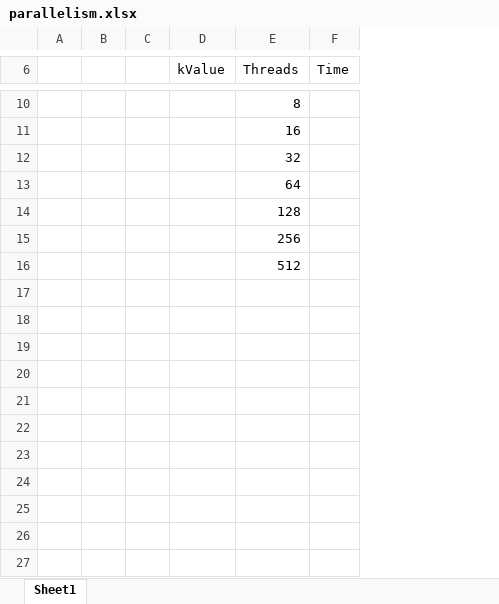
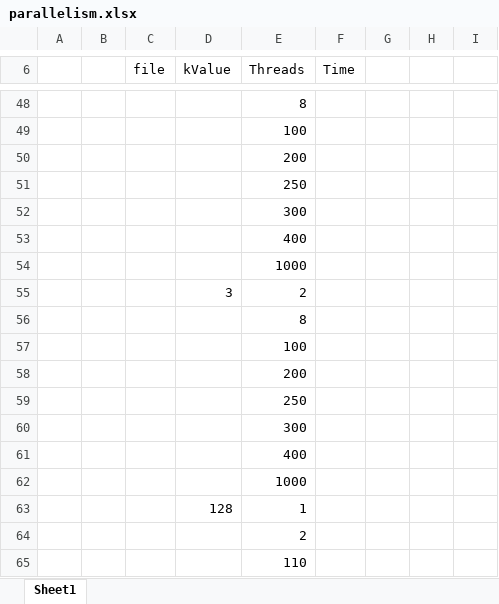
Before and after one commit to brandontoups/EvoGraph, an Excel workbook: evograph/analysis/parallelism.xlsx, sheet Sheet1, drawn as a sheet; only a part is shown, gaps mark what is left out; values as stored, in another font and other column widths than the file's, no borders; removed rows and columns are numbered as before the commit, all else as after; the diff covers the shown part only; the diff names each change by its address in the sheet, - before the commit and + after, or states it on an @@ line.

```diff
--- a/evograph/analysis/parallelism.xlsx (sheet Sheet1)
+++ b/evograph/analysis/parallelism.xlsx (sheet Sheet1)
-column C, empty
+column C (file), empty
+column G, empty
+column H, empty
+column I, empty
-E49 (Threads): 16
+E49 (Threads): 100
-E50 (Threads): 32
+E50 (Threads): 200
-E51 (Threads): 64
+E51 (Threads): 250
-E52 (Threads): 128
+E52 (Threads): 300
-E53 (Threads): 256
+E53 (Threads): 400
-E54 (Threads): 512
+E54 (Threads): 1000
+row 55:  |  |  | 3 | 2
+row 56:  |  |  |  | 8
+row 57:  |  |  |  | 100
+row 58:  |  |  |  | 200
+row 59:  |  |  |  | 250
+row 60:  |  |  |  | 300
+row 61:  |  |  |  | 400
+row 62:  |  |  |  | 1000
+row 63:  |  |  | 128 | 1
+row 64:  |  |  |  | 2
+row 65:  |  |  |  | 110
```
Also changed, not shown: 39 added rows, 1 removed row and 1 edited cell elsewhere in this sheet, formulas that keep their value, 3 other files.
